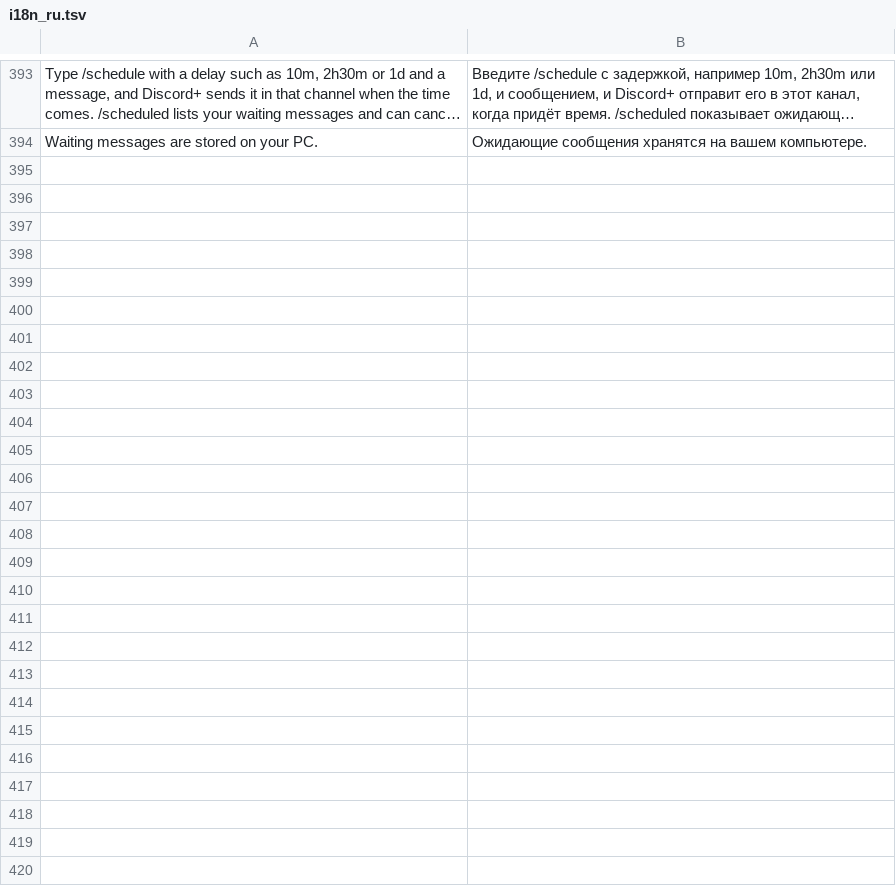
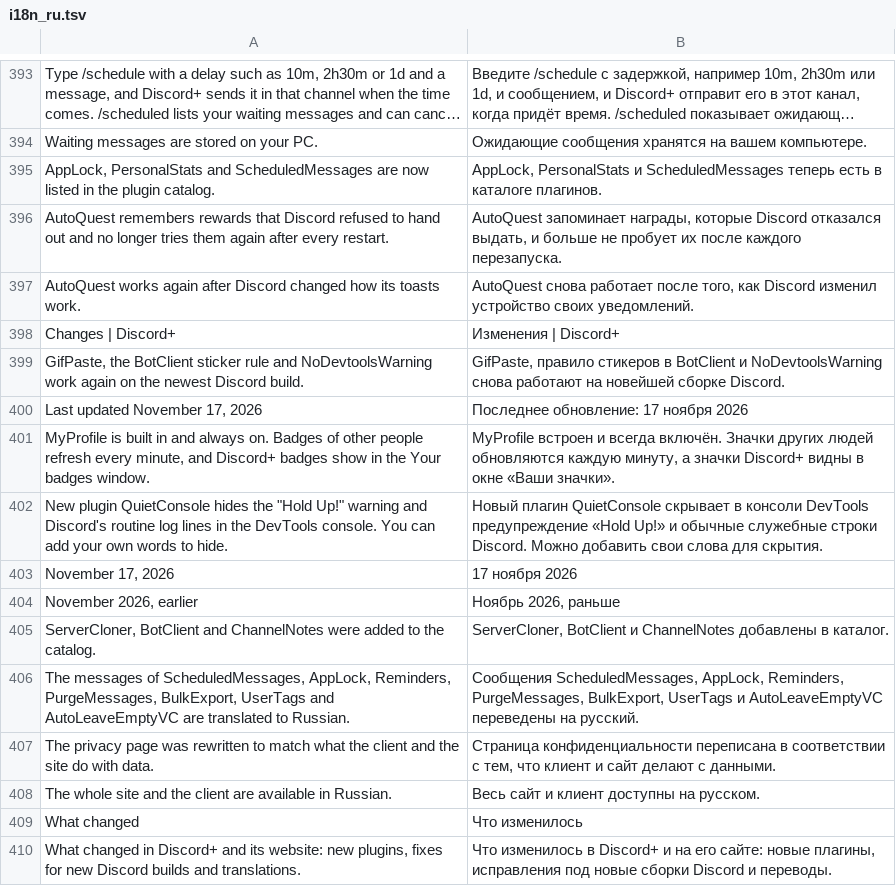
Before and after one commit to rossinskiy/discord-plus, a TSV file: server/i18n_ru.tsv, drawn as a sheet; only a part is shown, gaps mark what is left out; long unchanged cells end in …; the diff names each change by its address in the sheet, - before the commit and + after, or states it on an @@ line.

```diff
--- a/server/i18n_ru.tsv
+++ b/server/i18n_ru.tsv
+row 395: AppLock, PersonalStats and ScheduledMessages are now listed in the plugin catalog. | AppLock, PersonalStats и ScheduledMessages теперь есть в каталоге плагинов.
+row 396: AutoQuest remembers rewards that Discord refused to hand out and no longer tries them again after every restart. | AutoQuest запоминает награды, которые Discord отказался выдать, и больше не пробует их после каждого перезапуска.
+row 397: AutoQuest works again after Discord changed how its toasts work. | AutoQuest снова работает после того, как Discord изменил устройство своих уведомлений.
+row 398: Changes | Discord+ | Изменения | Discord+
+row 399: GifPaste, the BotClient sticker rule and NoDevtoolsWarning work again on the newest Discord build. | GifPaste, правило стикеров в BotClient и NoDevtoolsWarning снова работают на новейшей сборке Discord.
+row 400: Last updated November 17, 2026 | Последнее обновление: 17 ноября 2026
+row 401: MyProfile is built in and always on. Badges of other people refresh every minute, and Discord+ badges show in the Your badges window. | MyProfile встроен и всегда включён. Значки других людей обновляются каждую минуту, а значки Discord+ видны в окне «Ваши значки».
+row 402: New plugin QuietConsole hides the "Hold Up!" warning and Discord's routine log lines in the DevTools console. You can add your own words to hide. | Новый плагин QuietConsole скрывает в консоли DevTools предупреждение «Hold Up!» и обычные служебные строки Discord. Можно добавить свои слова для скрытия.
+row 403: November 17, 2026 | 17 ноября 2026
+row 404: November 2026, earlier | Ноябрь 2026, раньше
+row 405: ServerCloner, BotClient and ChannelNotes were added to the catalog. | ServerCloner, BotClient и ChannelNotes добавлены в каталог.
+row 406: The messages of ScheduledMessages, AppLock, Reminders, PurgeMessages, BulkExport, UserTags and AutoLeaveEmptyVC are translated to Russian. | Сообщения ScheduledMessages, AppLock, Reminders, PurgeMessages, BulkExport, UserTags и AutoLeaveEmptyVC переведены на русский.
+row 407: The privacy page was rewritten to match what the client and the site do with data. | Страница конфиденциальности переписана в соответствии с тем, что клиент и сайт делают с данными.
+row 408: The whole site and the client are available in Russian. | Весь сайт и клиент доступны на русском.
+row 409: What changed | Что изменилось
+row 410: What changed in Discord+ and its website: new plugins, fixes for new Discord builds and translations. | Что изменилось в Discord+ и на его сайте: новые плагины, исправления под новые сборки Discord и переводы.
```
Also changed, not shown: 19 other files.
